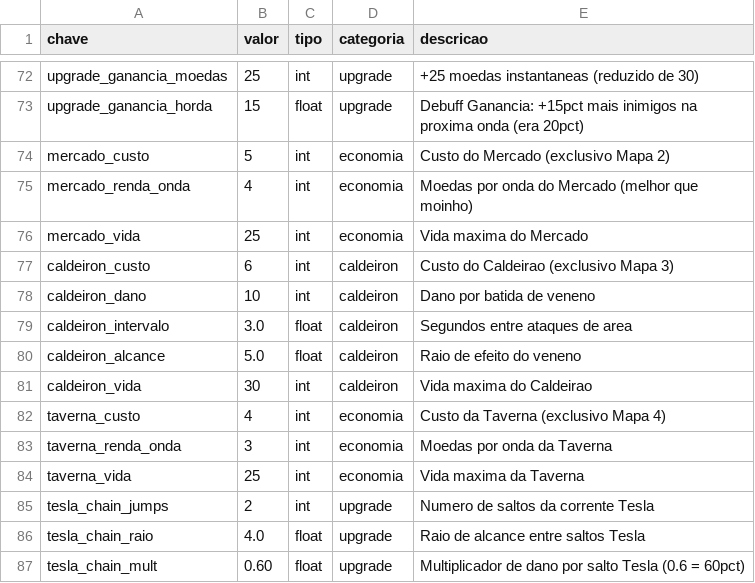
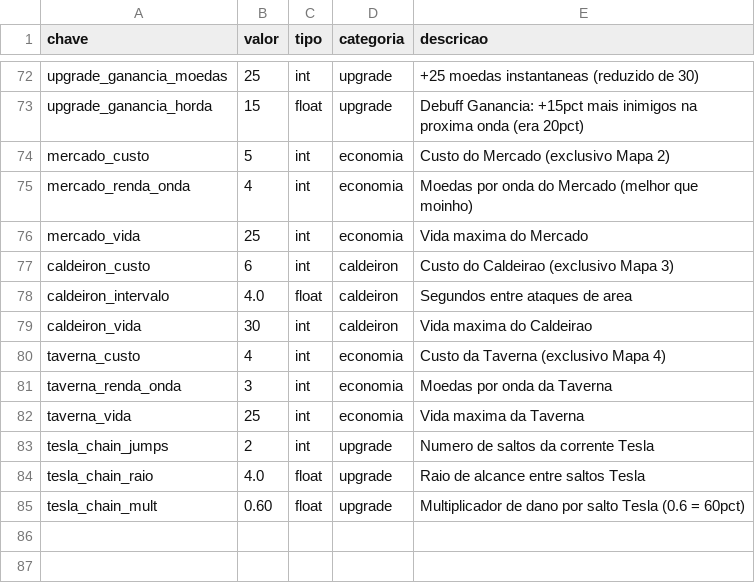
Before and after one commit to LucasSckenal/pi-4, a CSV file: Balanceamento/balanceamento.csv, drawn as a sheet; only a part is shown, gaps mark what is left out.

```diff
--- a/Balanceamento/balanceamento.csv
+++ b/Balanceamento/balanceamento.csv
@@ -77,5 +77,3 @@ mercado_vida,25,int,economia,Vida maxima do Mercado
 caldeiron_custo,6,int,caldeiron,Custo do Caldeirao (exclusivo Mapa 3)
-caldeiron_dano,10,int,caldeiron,Dano por batida de veneno
-caldeiron_intervalo,3.0,float,caldeiron,Segundos entre ataques de area
-caldeiron_alcance,5.0,float,caldeiron,Raio de efeito do veneno
+caldeiron_intervalo,4.0,float,caldeiron,Segundos entre ataques de area
 caldeiron_vida,30,int,caldeiron,Vida maxima do Caldeirao
```
Also changed, not shown: 26 other files.
